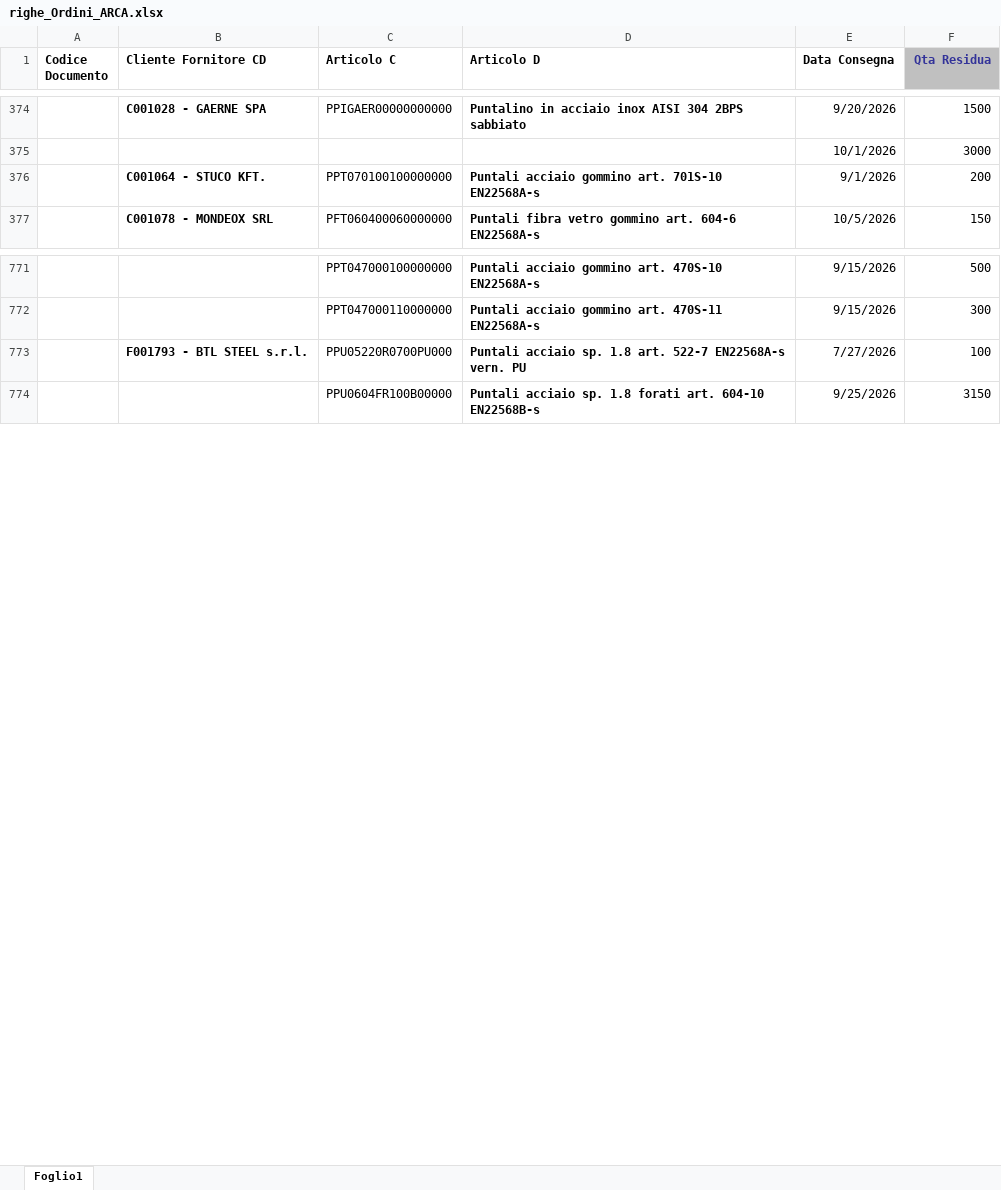
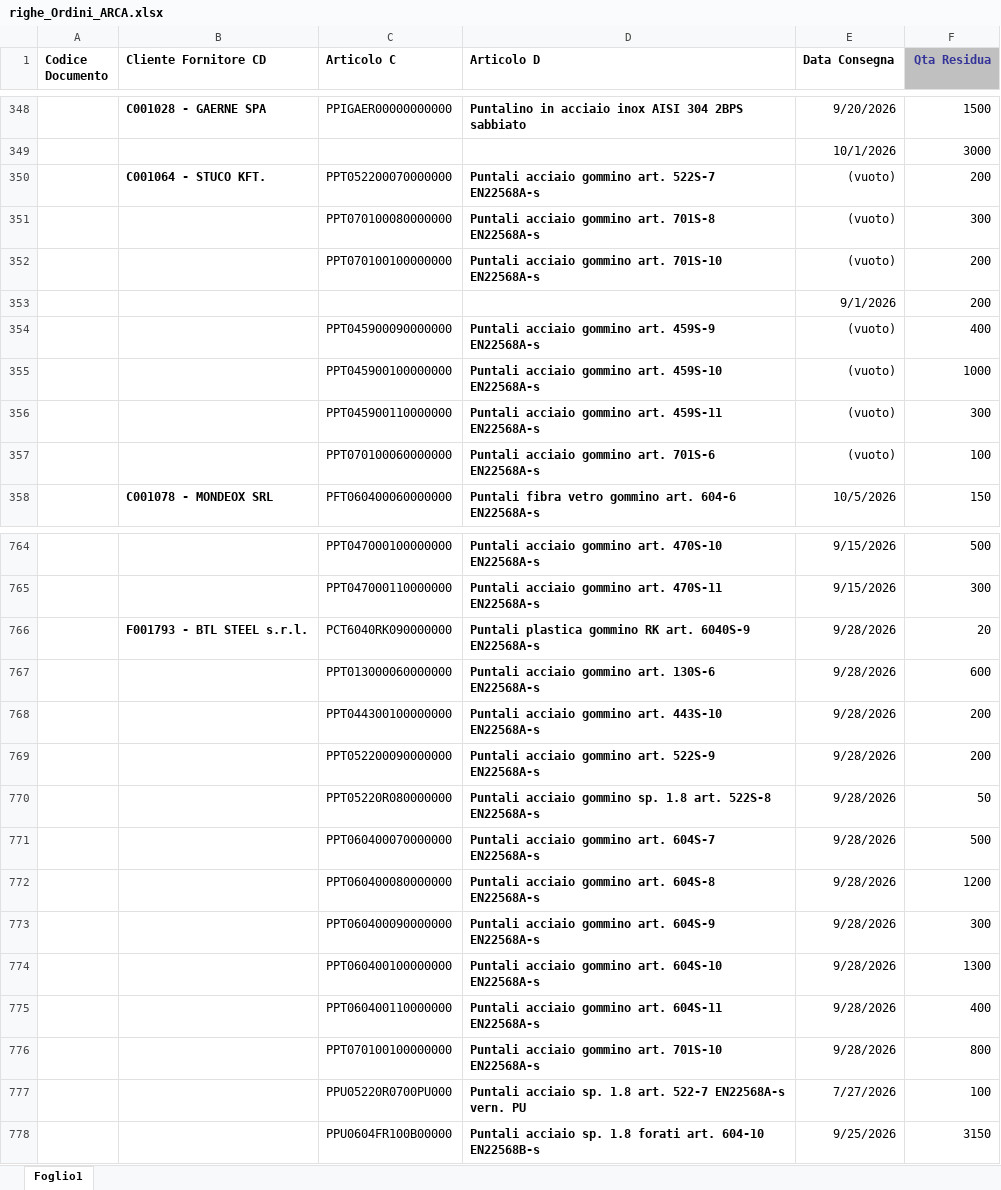
Before and after one commit to denis-safit/SAFiT, an Excel workbook: righe_Ordini_ARCA.xlsx, sheet Foglio1, drawn as a sheet; only a part is shown, gaps mark what is left out; values as stored, in another font and other column widths than the file's, no borders; addresses are those after the commit; the diff covers the shown part only; the diff names each change by its address in the sheet, - before the commit and + after, or states it on an @@ line.

```diff
--- a/righe_Ordini_ARCA.xlsx (sheet Foglio1)
+++ b/righe_Ordini_ARCA.xlsx (sheet Foglio1)
-C350 (Articolo C): PPT070100100000000
+C350 (Articolo C): PPT052200070000000
-D350 (Articolo D): …gommino art. 701S-10 EN22568A-s
+D350 (Articolo D): …gommino art. 522S-7 EN22568A-s
-E350 (Data Consegna): 9/1/2026
+E350 (Data Consegna): (vuoto)
+row 351:  |  | PPT070100080000000 | Puntali acciaio gommino art. 701S-8 EN22568A-s | (vuoto) | 300
+row 352:  |  | PPT070100100000000 | Puntali acciaio gommino art. 701S-10 EN22568A-s | (vuoto) | 200
+row 353:  |  |  |  | 9/1/2026 | 200
+row 354:  |  | PPT045900090000000 | Puntali acciaio gommino art. 459S-9 EN22568A-s | (vuoto) | 400
+row 355:  |  | PPT045900100000000 | Puntali acciaio gommino art. 459S-10 EN22568A-s | (vuoto) | 1000
+row 356:  |  | PPT045900110000000 | Puntali acciaio gommino art. 459S-11 EN22568A-s | (vuoto) | 300
+row 357:  |  | PPT070100060000000 | Puntali acciaio gommino art. 701S-6 EN22568A-s | (vuoto) | 100
+row 766:  | F001793 - BTL STEEL s.r.l. | PCT6040RK090000000 | Puntali plastica gommino RK art. 6040S-9 EN22568A-s | 9/28/2026 | 20
+row 767:  |  | PPT013000060000000 | Puntali acciaio gommino art. 130S-6 EN22568A-s | 9/28/2026 | 600
+row 768:  |  | PPT044300100000000 | Puntali acciaio gommino art. 443S-10 EN22568A-s | 9/28/2026 | 200
+row 769:  |  | PPT052200090000000 | Puntali acciaio gommino art. 522S-9 EN22568A-s | 9/28/2026 | 200
+row 770:  |  | PPT05220R080000000 | Puntali acciaio gommino sp. 1.8 art. 522S-8 EN22568A-s | 9/28/2026 | 50
+row 771:  |  | PPT060400070000000 | Puntali acciaio gommino art. 604S-7 EN22568A-s | 9/28/2026 | 500
+row 772:  |  | PPT060400080000000 | Puntali acciaio gommino art. 604S-8 EN22568A-s | 9/28/2026 | 1200
+row 773:  |  | PPT060400090000000 | Puntali acciaio gommino art. 604S-9 EN22568A-s | 9/28/2026 | 300
+row 774:  |  | PPT060400100000000 | Puntali acciaio gommino art. 604S-10 EN22568A-s | 9/28/2026 | 1300
+row 775:  |  | PPT060400110000000 | Puntali acciaio gommino art. 604S-11 EN22568A-s | 9/28/2026 | 400
+row 776:  |  | PPT070100100000000 | Puntali acciaio gommino art. 701S-10 EN22568A-s | 9/28/2026 | 800
-B777 (Cliente Fornitore CD): F001793 - BTL STEEL s.r.l.
+B777 (Cliente Fornitore CD): (empty)
```
Also changed, not shown: 40 added rows, 41 removed rows, 38 edited cells and cell formats elsewhere in this sheet, Avanzamento_access.xlsx, btl_istruzioni.xlsx, 4 other files.
